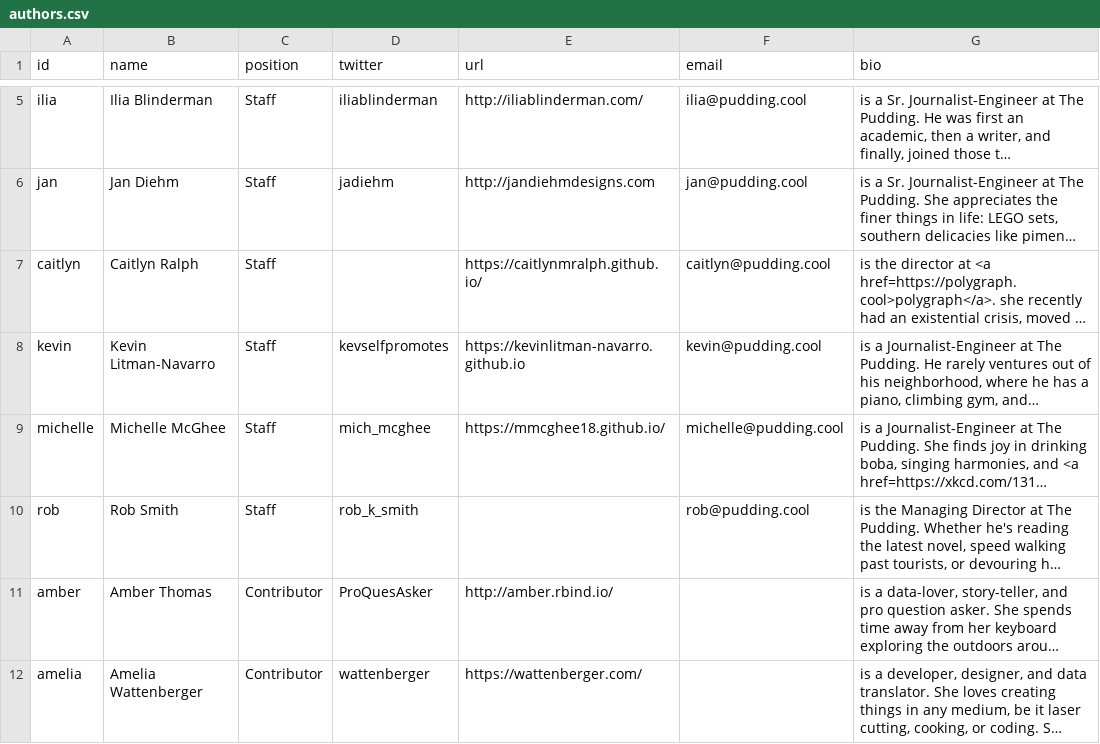
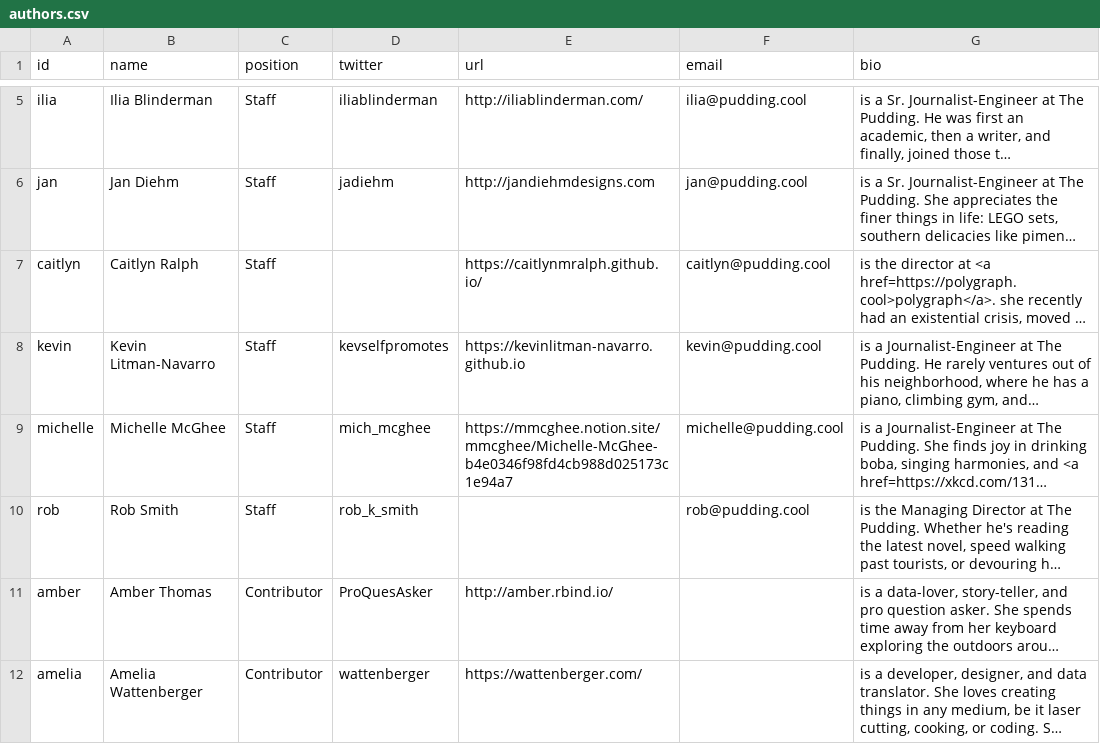
Before and after one commit to the-pudding/website, a CSV file: src/data/authors.csv, drawn as a sheet; only a part is shown, gaps mark what is left out; long unchanged cells end in …; the diff names each change by its address in the sheet, - before the commit and + after, or states it on an @@ line.

```diff
--- a/src/data/authors.csv
+++ b/src/data/authors.csv
-E9 (url): https://mmcghee18.github.io/
+E9 (url): https://mmcghee.notion.site/mmcghee/Michelle-McGhee-b4e0346f98fd4cb988d025173c1e94a7
```
Also changed, not shown: src/data/resources.csv, src/data/stories.csv, 5 other files.
